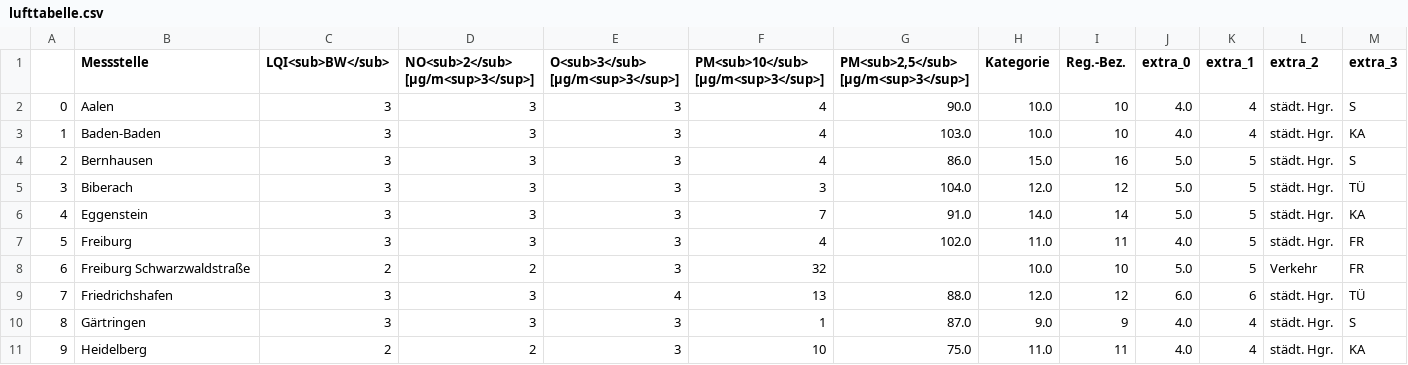
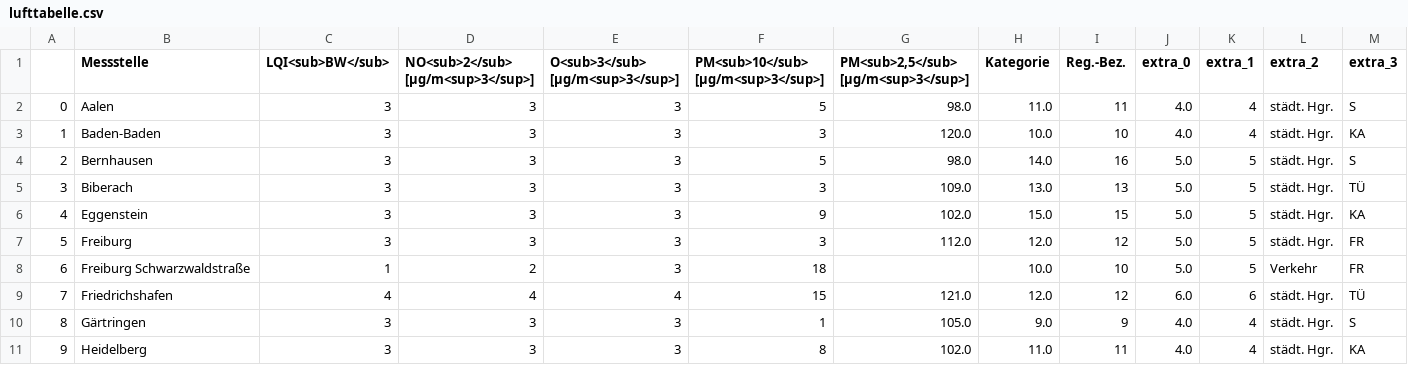
Before and after one commit to AlinaOstra/feinstaub_BW, a CSV file: lufttabelle.csv, drawn as a sheet; only a part is shown; the diff covers the shown part only.

```diff
--- a/lufttabelle.csv
+++ b/lufttabelle.csv
@@ -1,11 +1,11 @@
 ,Messstelle,LQI<sub>BW</sub>,NO<sub>2</sub> [µg/m<sup>3</sup>],O<sub>3</sub> [µg/m<sup>3</sup>],PM<sub>10</sub> [µg/m<sup>3</sup>],"PM<sub>2,5</sub> [µg/m<sup>3</sup>]",Kategorie,Reg.-Bez.,extra_0,extra_1,extra_2,extra_3
-0,Aalen,3,3,3,4,90.0,10.0,10,4.0,4,städt. Hgr.,S
-1,Baden-Baden,3,3,3,4,103.0,10.0,10,4.0,4,städt. Hgr.,KA
-2,Bernhausen,3,3,3,4,86.0,15.0,16,5.0,5,städt. Hgr.,S
-3,Biberach,3,3,3,3,104.0,12.0,12,5.0,5,städt. Hgr.,TÜ
-4,Eggenstein,3,3,3,7,91.0,14.0,14,5.0,5,städt. Hgr.,KA
-5,Freiburg,3,3,3,4,102.0,11.0,11,4.0,5,städt. Hgr.,FR
-6,Freiburg Schwarzwaldstraße,2,2,3,32,,10.0,10,5.0,5,Verkehr,FR
-7,Friedrichshafen,3,3,4,13,88.0,12.0,12,6.0,6,städt. Hgr.,TÜ
-8,Gärtringen,3,3,3,1,87.0,9.0,9,4.0,4,städt. Hgr.,S
-9,Heidelberg,2,2,3,10,75.0,11.0,11,4.0,4,städt. Hgr.,KA
+0,Aalen,3,3,3,5,98.0,11.0,11,4.0,4,städt. Hgr.,S
+1,Baden-Baden,3,3,3,3,120.0,10.0,10,4.0,4,städt. Hgr.,KA
+2,Bernhausen,3,3,3,5,98.0,14.0,16,5.0,5,städt. Hgr.,S
+3,Biberach,3,3,3,3,109.0,13.0,13,5.0,5,städt. Hgr.,TÜ
+4,Eggenstein,3,3,3,9,102.0,15.0,15,5.0,5,städt. Hgr.,KA
+5,Freiburg,3,3,3,3,112.0,12.0,12,5.0,5,städt. Hgr.,FR
+6,Freiburg Schwarzwaldstraße,1,2,3,18,,10.0,10,5.0,5,Verkehr,FR
+7,Friedrichshafen,4,4,4,15,121.0,12.0,12,6.0,6,städt. Hgr.,TÜ
+8,Gärtringen,3,3,3,1,105.0,9.0,9,4.0,4,städt. Hgr.,S
+9,Heidelberg,3,3,3,8,102.0,11.0,11,4.0,4,städt. Hgr.,KA
```
Also changed, not shown: 67 edited cells elsewhere in this file.
